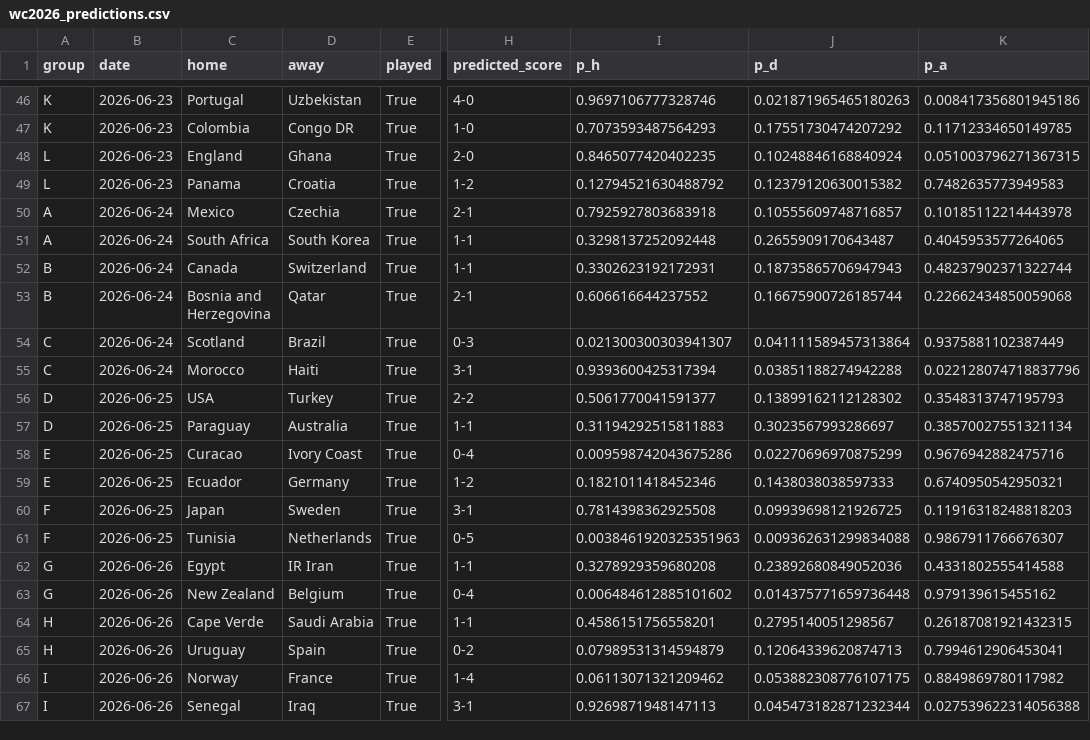
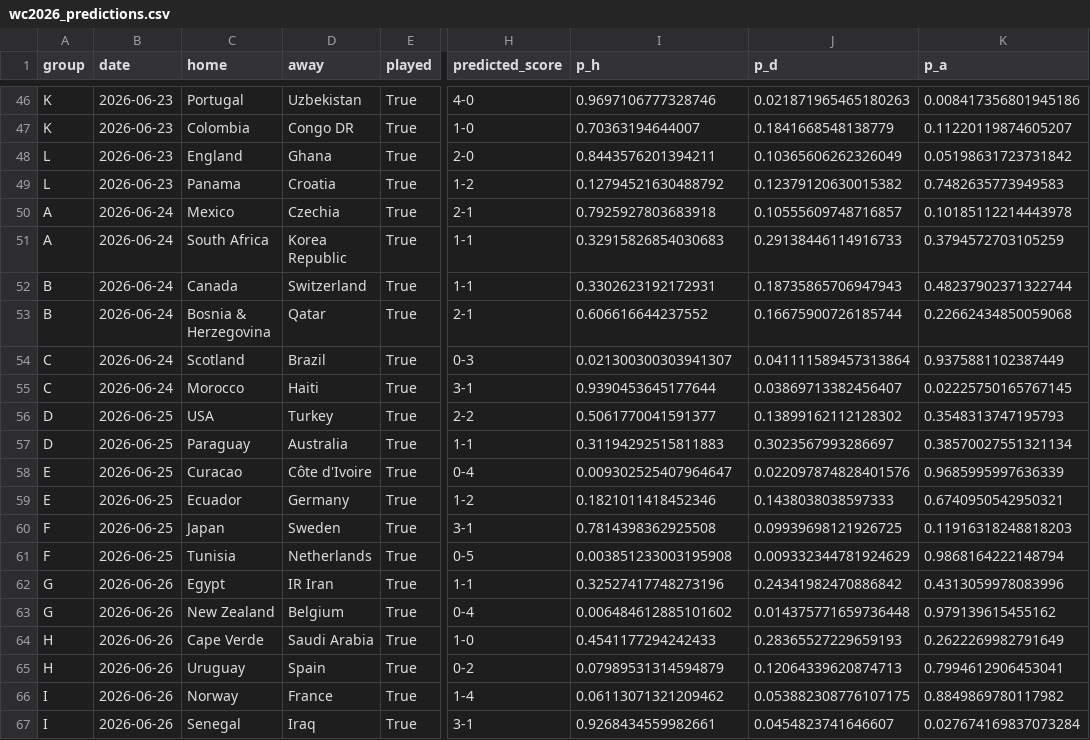
Before and after one commit to PedroSL0904/predictor-mundial, a CSV file: wc2026_predictions.csv, drawn as a sheet; only a part is shown, gaps mark what is left out; the diff covers the shown part only; the diff names each change by its address in the sheet, - before the commit and + after, or states it on an @@ line.

```diff
--- a/wc2026_predictions.csv
+++ b/wc2026_predictions.csv
-I47 (p_h): 0.7073593487564293
+I47 (p_h): 0.70363194644007
-J47 (p_d): 0.17551730474207292
+J47 (p_d): 0.1841668548138779
-K47 (p_a): 0.11712334650149785
+K47 (p_a): 0.11220119874605207
-I48 (p_h): 0.8465077420402235
+I48 (p_h): 0.8443576201394211
-J48 (p_d): 0.10248846168840924
+J48 (p_d): 0.10365606262326049
-K48 (p_a): 0.051003796271367315
+K48 (p_a): 0.05198631723731842
-D51 (away): South Korea
+D51 (away): Korea Republic
-I51 (p_h): 0.3298137252092448
+I51 (p_h): 0.32915826854030683
-J51 (p_d): 0.2655909170643487
+J51 (p_d): 0.29138446114916733
-K51 (p_a): 0.4045953577264065
+K51 (p_a): 0.3794572703105259
-C53 (home): Bosnia and Herzegovina
+C53 (home): Bosnia & Herzegovina
-I55 (p_h): 0.9393600425317394
+I55 (p_h): 0.9390453645177644
-J55 (p_d): 0.03851188274942288
+J55 (p_d): 0.03869713382456407
-K55 (p_a): 0.022128074718837796
+K55 (p_a): 0.02225750165767145
-D58 (away): Ivory Coast
+D58 (away): Côte d'Ivoire
-I58 (p_h): 0.009598742043675286
+I58 (p_h): 0.009302525407964647
-J58 (p_d): 0.02270696970875299
+J58 (p_d): 0.022097874828401576
-K58 (p_a): 0.9676942882475716
+K58 (p_a): 0.9685995997636339
-I61 (p_h): 0.0038461920325351963
+I61 (p_h): 0.003851233003195908
-J61 (p_d): 0.009362631299834088
+J61 (p_d): 0.009332344781924629
-K61 (p_a): 0.9867911766676307
+K61 (p_a): 0.9868164222148794
-I62 (p_h): 0.3278929359680208
+I62 (p_h): 0.32527417748273196
-J62 (p_d): 0.23892680849052036
+J62 (p_d): 0.24341982470886842
-K62 (p_a): 0.4331802555414588
+K62 (p_a): 0.4313059978083996
-H64 (predicted_score): 1-1
+H64 (predicted_score): 1-0
-I64 (p_h): 0.4586151756558201
+I64 (p_h): 0.4541177294242433
-J64 (p_d): 0.2795140051298567
+J64 (p_d): 0.28365527229659193
-K64 (p_a): 0.26187081921432315
+K64 (p_a): 0.2622269982791649
-I67 (p_h): 0.9269871948147113
+I67 (p_h): 0.9268434559982661
-J67 (p_d): 0.045473182871232344
+J67 (p_d): 0.0454823741646607
-K67 (p_a): 0.027539622314056388
+K67 (p_a): 0.027674169837073284
```
Also changed, not shown: 70 edited cells elsewhere in this file, wc2026_tournament_probs.csv, 1 other file.
